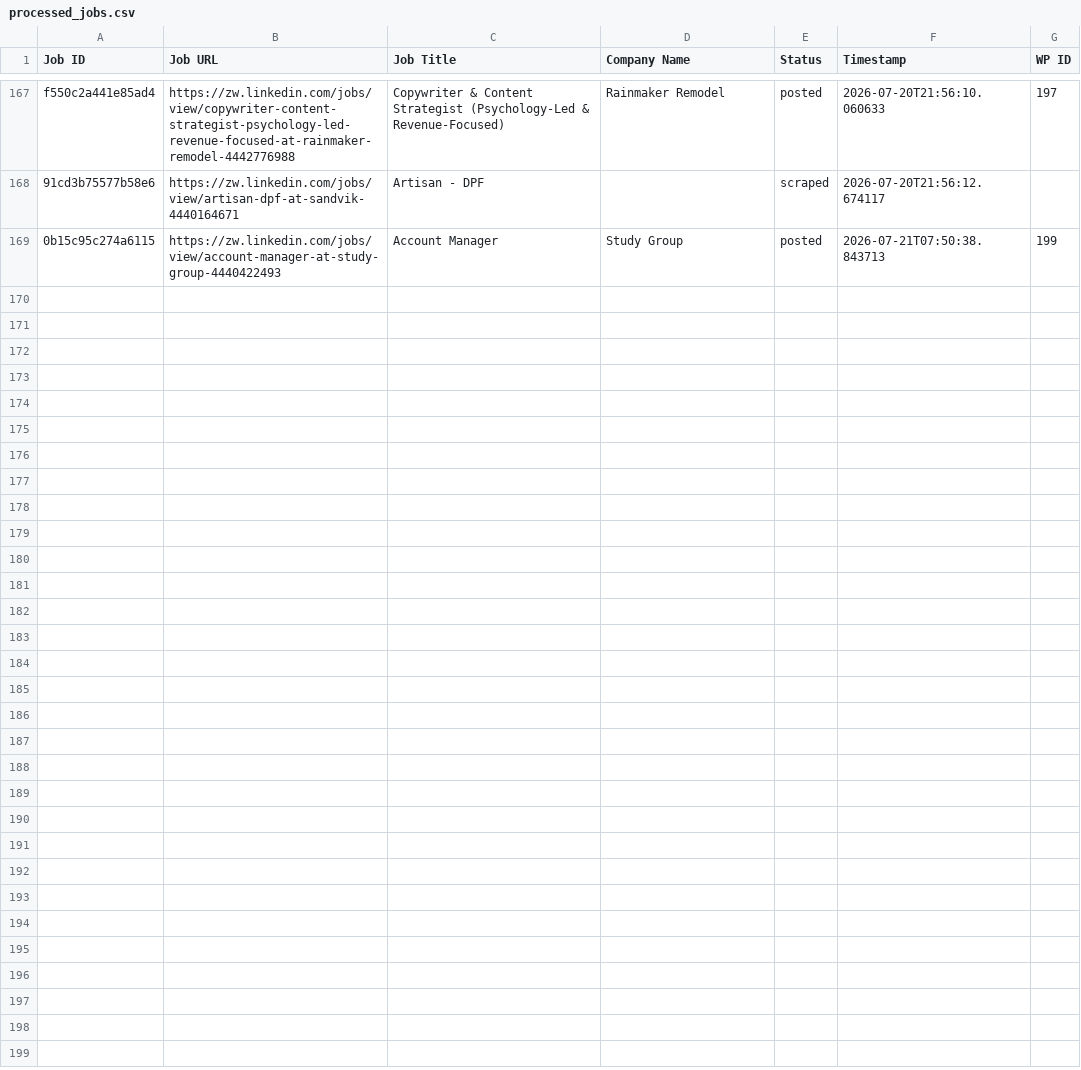
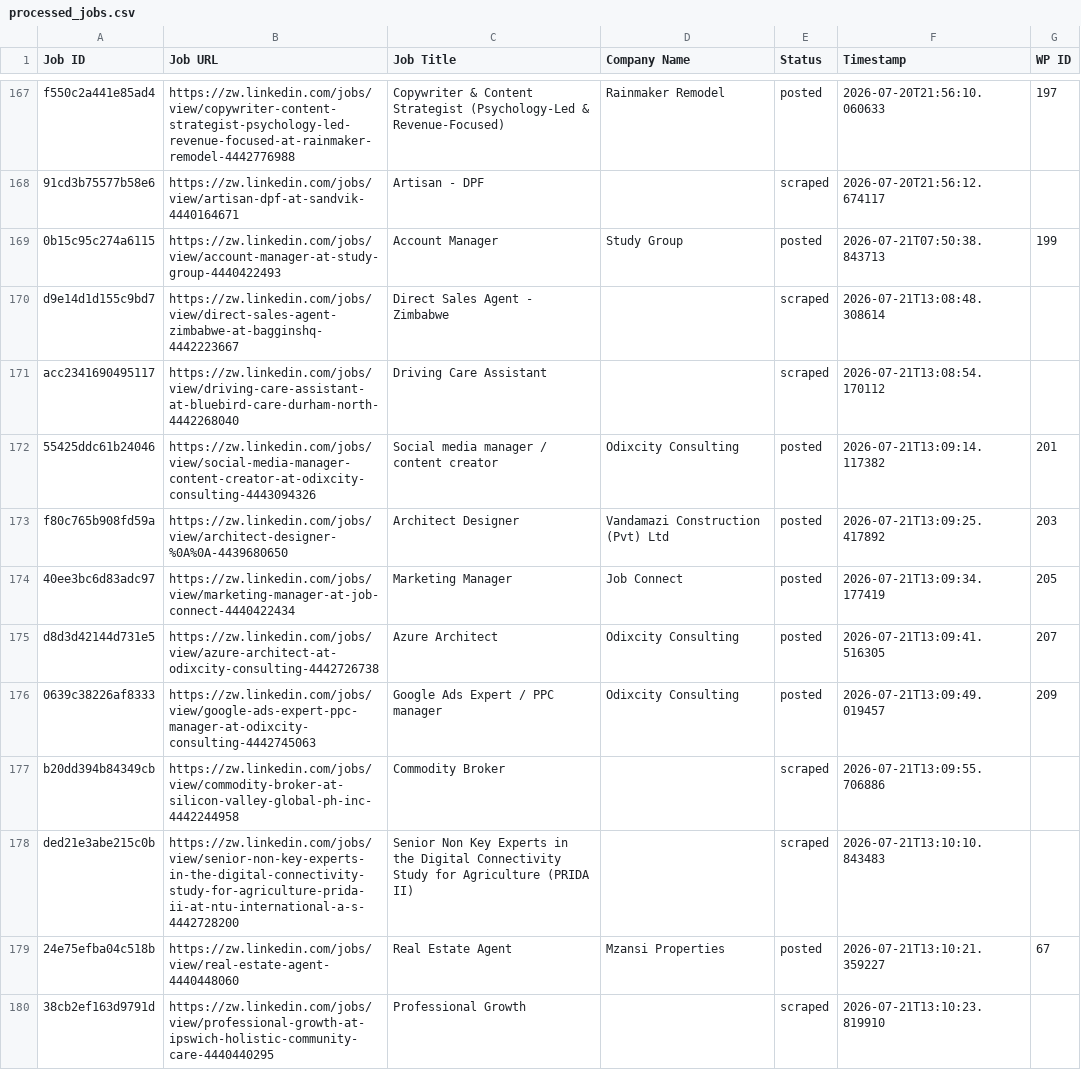
Before and after one commit to innovationinc2000/zw, a CSV file: processed_jobs.csv, drawn as a sheet; only a part is shown, gaps mark what is left out.

```diff
--- a/processed_jobs.csv
+++ b/processed_jobs.csv
@@ -169 +169,12 @@ f550c2a441e85ad4,https://zw.linkedin.com/jobs/view/copywriter-content-strategist
 0b15c95c274a6115,https://zw.linkedin.com/jobs/view/account-manager-at-study-group-4440422493,Account Manager,Study Group,posted,2026-07-21T07:50:38.843713,199
+d9e14d1d155c9bd7,https://zw.linkedin.com/jobs/view/direct-sales-agent-zimbabwe-at-bagginshq-4442223667,Direct Sales Agent - Zimbabwe,,scraped,2026-07-21T13:08:48.308614,
+acc2341690495117,https://zw.linkedin.com/jobs/view/driving-care-assistant-at-bluebird-care-durham-north-4442268040,Driving Care Assistant,,scraped,2026-07-21T13:08:54.170112,
+55425ddc61b24046,https://zw.linkedin.com/jobs/view/social-media-manager-content-creator-at-odixcity-consulting-4443094326,Social media manager / content creator,Odixcity Consulting,posted,2026-07-21T13:09:14.117382,201
+f80c765b908fd59a,https://zw.linkedin.com/jobs/view/architect-designer-%0A%0A-4439680650,Architect Designer,Vandamazi Construction (Pvt) Ltd,posted,2026-07-21T13:09:25.417892,203
+40ee3bc6d83adc97,https://zw.linkedin.com/jobs/view/marketing-manager-at-job-connect-4440422434,Marketing Manager,Job Connect,posted,2026-07-21T13:09:34.177419,205
+d8d3d42144d731e5,https://zw.linkedin.com/jobs/view/azure-architect-at-odixcity-consulting-4442726738,Azure Architect,Odixcity Consulting,posted,2026-07-21T13:09:41.516305,207
+0639c38226af8333,https://zw.linkedin.com/jobs/view/google-ads-expert-ppc-manager-at-odixcity-consulting-4442745063,Google Ads Expert / PPC manager,Odixcity Consulting,posted,2026-07-21T13:09:49.019457,209
+b20dd394b84349cb,https://zw.linkedin.com/jobs/view/commodity-broker-at-silicon-valley-global-ph-inc-4442244958,Commodity Broker,,scraped,2026-07-21T13:09:55.706886,
+ded21e3abe215c0b,https://zw.linkedin.com/jobs/view/senior-non-key-experts-in-the-digital-connectivity-study-for-agriculture-prida-ii-at-ntu-international-a-s-4442728200,Senior Non Key Experts in the Digital Connectivity Study for Agriculture (PRIDA II),,scraped,2026-07-21T13:10:10.843483,
+24e75efba04c518b,https://zw.linkedin.com/jobs/view/real-estate-agent-4440448060,Real Estate Agent,Mzansi Properties,posted,2026-07-21T13:10:21.359227,67
+38cb2ef163d9791d,https://zw.linkedin.com/jobs/view/professional-growth-at-ipswich-holistic-community-care-4440440295,Professional Growth,,scraped,2026-07-21T13:10:23.819910,
```
